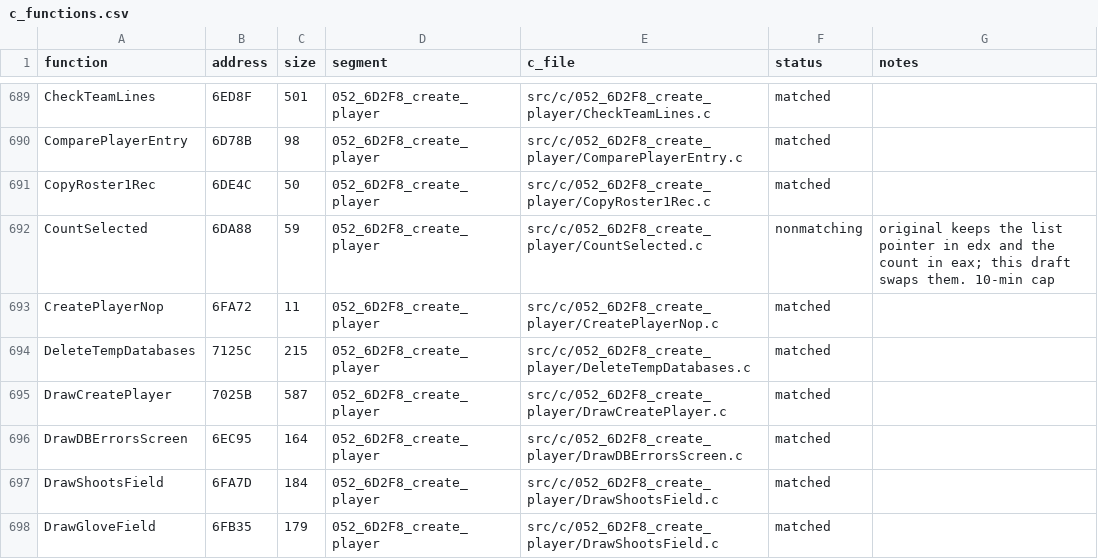
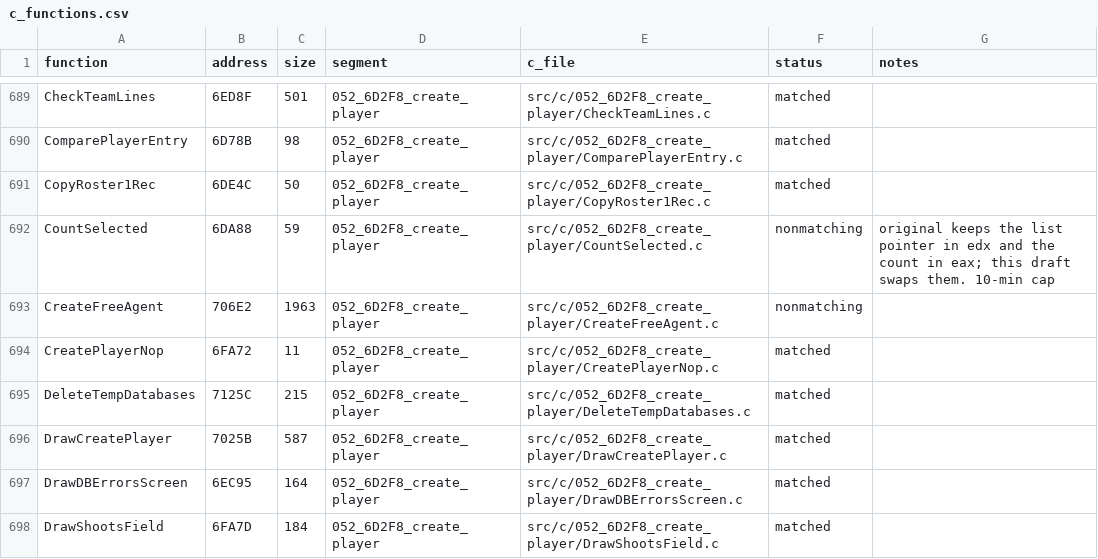
Before and after one commit to Mhopkinsinc/NHL95PC, a CSV file: tools/c_functions.csv, drawn as a sheet; only a part is shown, gaps mark what is left out; the shorter side is filled out with more unchanged rows.

```diff
--- a/tools/c_functions.csv
+++ b/tools/c_functions.csv
@@ -692,2 +692,3 @@ CopyRoster1Rec,6DE4C,50,052_6D2F8_create_player,src/c/052_6D2F8_create_player/Co
 CountSelected,6DA88,59,052_6D2F8_create_player,src/c/052_6D2F8_create_player/CountSelected.c,nonmatching,original keeps the list pointer in edx and the count in eax; this draft swaps them. 10-min cap
+CreateFreeAgent,706E2,1963,052_6D2F8_create_player,src/c/052_6D2F8_create_player/CreateFreeAgent.c,nonmatching,
 CreatePlayerNop,6FA72,11,052_6D2F8_create_player,src/c/052_6D2F8_create_player/CreatePlayerNop.c,matched,
```
Also changed, not shown: 2 other files.
